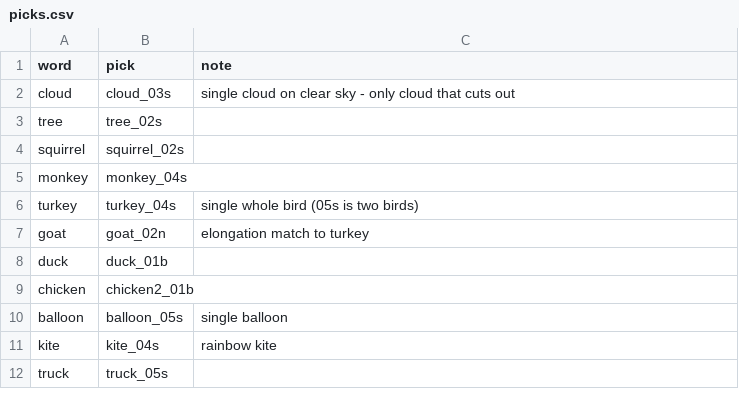
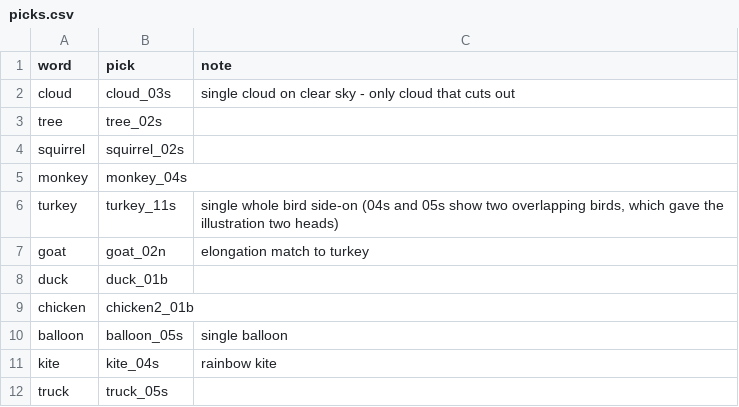
Before and after one commit to vislearnlab/visvocab-format, a CSV file: stimuli/picks.csv, drawn as a sheet; only a part is shown.

```diff
--- a/stimuli/picks.csv
+++ b/stimuli/picks.csv
@@ -5,3 +5,3 @@ squirrel,squirrel_02s,
 monkey,monkey_04s,
-turkey,turkey_04s,single whole bird (05s is two birds)
+turkey,turkey_11s,"single whole bird side-on (04s and 05s show two overlapping birds, which gave the illustration two heads)"
 goat,goat_02n,elongation match to turkey
```
Also changed, not shown: pipeline/output/chs_projection.csv, pipeline/output/item_moderators.csv, 11 other files.
